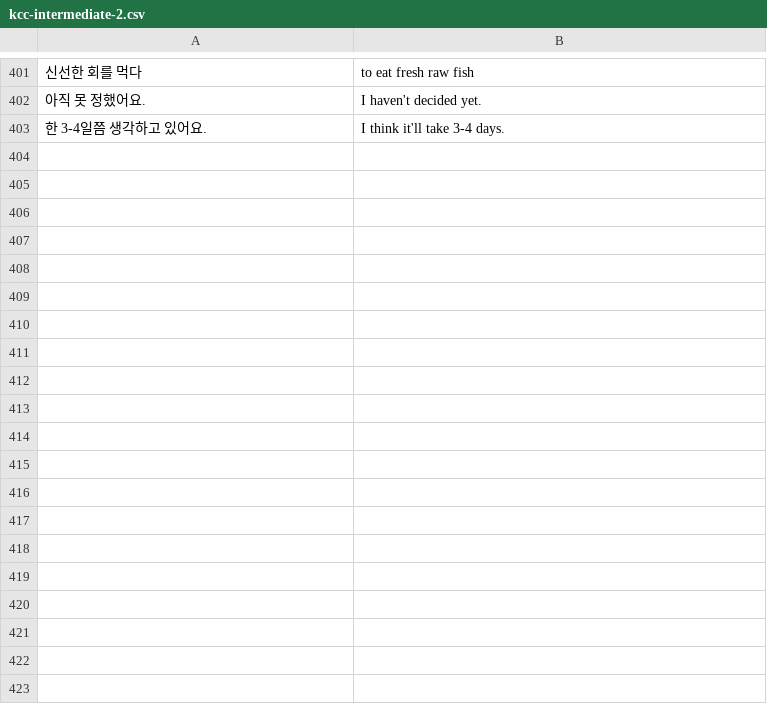
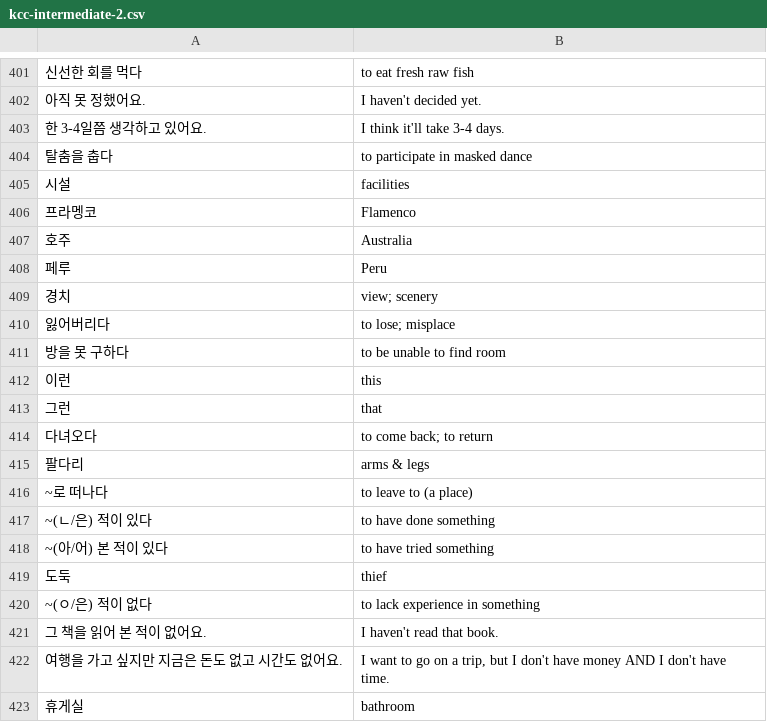
Before and after one commit to nilanshutwinkle/random-notes, a CSV file: flashcards/Language flashcards/Korean/KCC/kcc-intermediate-2.csv, drawn as a sheet; only a part is shown, gaps mark what is left out; the diff covers the shown part only; the diff names each change by its address in the sheet, - before the commit and + after, or states it on an @@ line.

Commit message:
6-7과 어휘, 문법

```diff
--- a/flashcards/Language flashcards/Korean/KCC/kcc-intermediate-2.csv
+++ b/flashcards/Language flashcards/Korean/KCC/kcc-intermediate-2.csv
+row 404: 탈춤을 춥다 | to participate in masked dance
+row 405: 시설 | facilities
+row 406: 프라멩코 | Flamenco
+row 407: 호주 | Australia
+row 408: 페루 | Peru
+row 409: 경치 | view; scenery
+row 410: 잃어버리다 | to lose; misplace
+row 411: 방을 못 구하다 | to be unable to find room
+row 412: 이런 | this
+row 413: 그런 | that
+row 414: 다녀오다 | to come back; to return
+row 415: 팔다리 | arms & legs
+row 416: ~로 떠나다 | to leave to (a place)
+row 417: ~(ㄴ/은) 적이 있다 | to have done something
+row 418: ~(아/어) 본 적이 있다 | to have tried something
+row 419: 도둑 | thief
+row 420: ~(ㅇ/은) 적이 없다 | to lack experience in something
+row 421: 그 책을 읽어 본 적이 없어요. | I haven't read that book.
+row 422: 여행을 가고 싶지만 지금은 돈도 없고 시간도 없어요. | I want to go on a trip, but I don't have money AND I don't have time.
+row 423: 휴게실 | bathroom
```
Also changed, not shown: 9 added rows elsewhere in this file.
